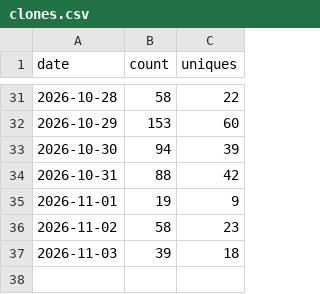
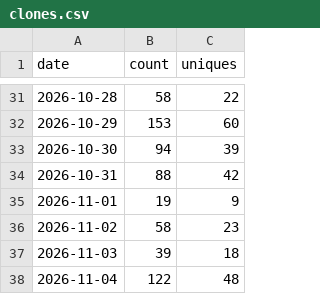
Before and after one commit to jeiel85/markleaf-android, a CSV file: clones.csv, drawn as a sheet; only a part is shown, gaps mark what is left out; the diff names each change by its address in the sheet, - before the commit and + after, or states it on an @@ line.

```diff
--- a/clones.csv
+++ b/clones.csv
+row 38: 2026-11-04 | 122 | 48
```
Also changed, not shown: paths.csv, referrers.csv, 2 other files.
